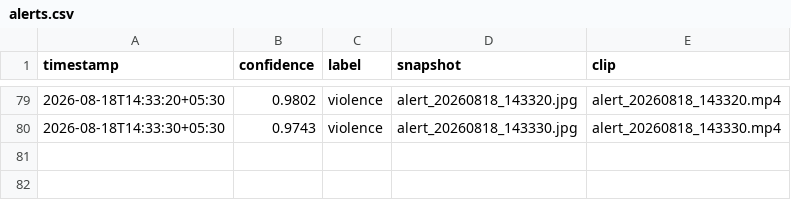
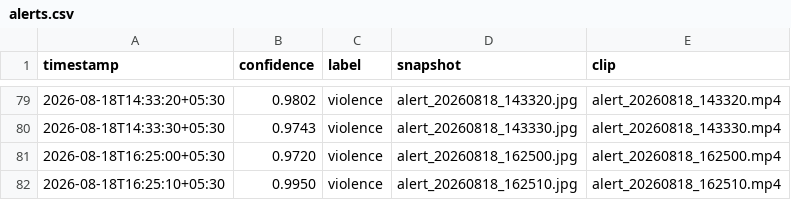
Before and after one commit to SonamDobriyal1/live_feed-f, a CSV file: alerts/alerts.csv, drawn as a sheet; only a part is shown, gaps mark what is left out.

```diff
--- a/alerts/alerts.csv
+++ b/alerts/alerts.csv
@@ -80 +80,3 @@ timestamp,confidence,label,snapshot,clip
 2026-08-18T14:33:30+05:30,0.9743,violence,alert_20260818_143330.jpg,alert_20260818_143330.mp4
+2026-08-18T16:25:00+05:30,0.9720,violence,alert_20260818_162500.jpg,alert_20260818_162500.mp4
+2026-08-18T16:25:10+05:30,0.9950,violence,alert_20260818_162510.jpg,alert_20260818_162510.mp4
```
Also changed, not shown: 2 other files.
